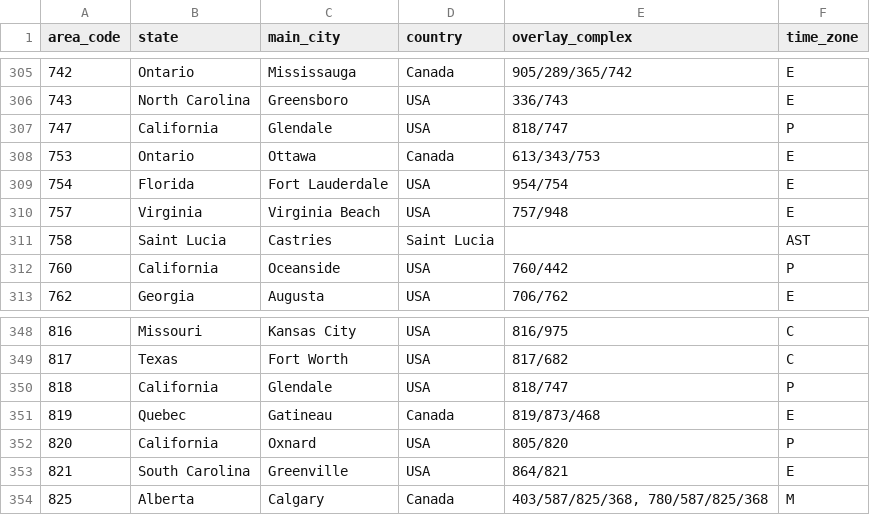
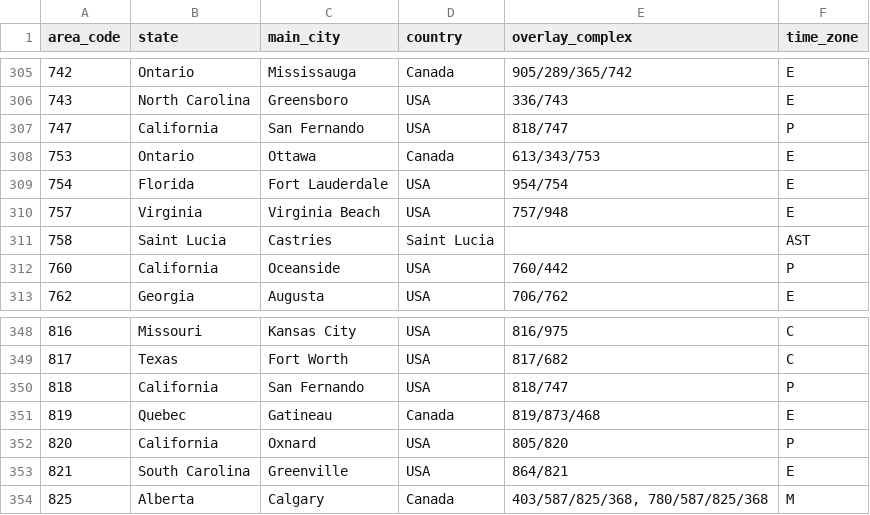
Before and after one commit to aanddrew/areacodes, a CSV file: AreaCodes.csv, drawn as a sheet; only a part is shown, gaps mark what is left out.

```diff
--- a/AreaCodes.csv
+++ b/AreaCodes.csv
@@ -306,3 +306,3 @@ area_code,state,main_city,country,overlay_complex,time_zone
 743,North Carolina,Greensboro,USA,336/743,E
-747,California,Glendale,USA,818/747,P
+747,California,San Fernando,USA,818/747,P
 753,Ontario,Ottawa,Canada,613/343/753,E
@@ -349,3 +349,3 @@ area_code,state,main_city,country,overlay_complex,time_zone
 817,Texas,Fort Worth,USA,817/682,C
-818,California,Glendale,USA,818/747,P
+818,California,San Fernando,USA,818/747,P
 819,Quebec,Gatineau,Canada,819/873/468,E
```
Also changed, not shown: 2 other files.
